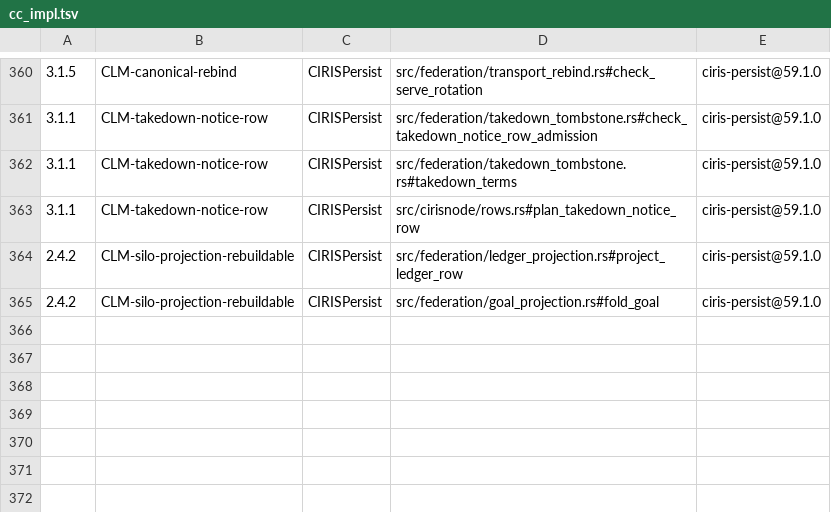
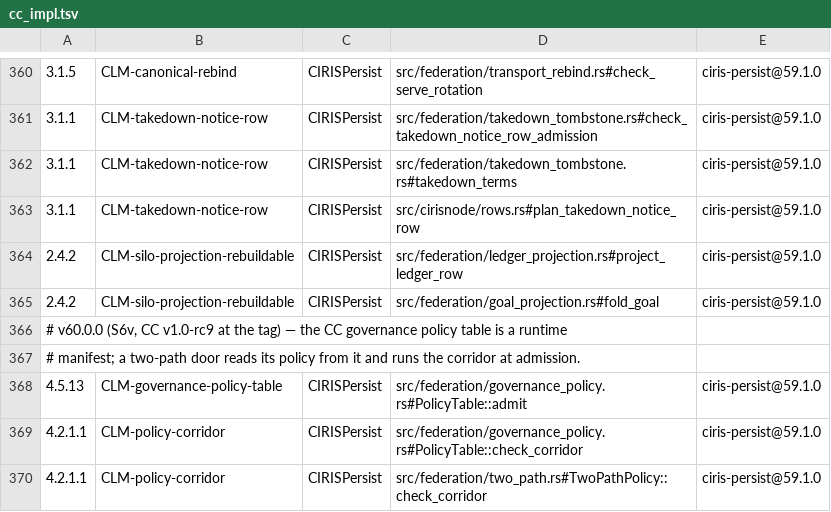
Before and after one commit to CIRISAI/CIRISPersist, a TSV file: evidence/cc_impl.tsv, drawn as a sheet; only a part is shown, gaps mark what is left out; the diff names each change by its address in the sheet, - before the commit and + after, or states it on an @@ line.

```diff
--- a/evidence/cc_impl.tsv
+++ b/evidence/cc_impl.tsv
+row 366: # v60.0.0 (S6v, CC v1.0-rc9 at the tag) — the CC governance policy table is a runtime
+row 367: # manifest; a two-path door reads its policy from it and runs the corridor at admission.
+row 368: 4.5.13 | CLM-governance-policy-table | CIRISPersist | src/federation/governance_policy.rs#PolicyTable::admit | ciris-persist@59.1.0
+row 369: 4.2.1.1 | CLM-policy-corridor | CIRISPersist | src/federation/governance_policy.rs#PolicyTable::check_corridor | ciris-persist@59.1.0
+row 370: 4.2.1.1 | CLM-policy-corridor | CIRISPersist | src/federation/two_path.rs#TwoPathPolicy::check_corridor | ciris-persist@59.1.0
```
Also changed, not shown: 30 other files.
